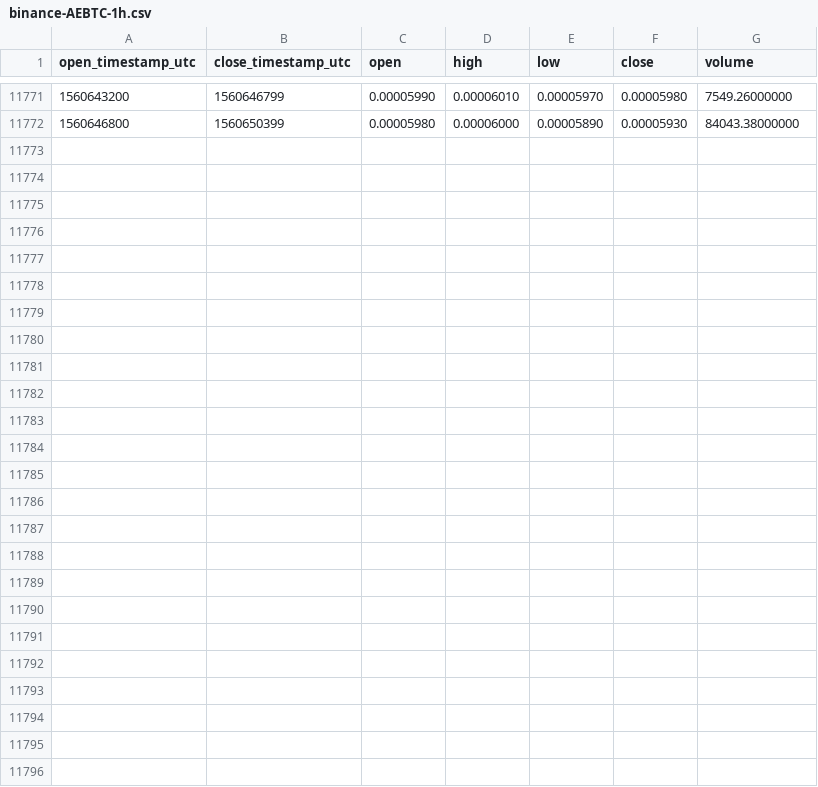
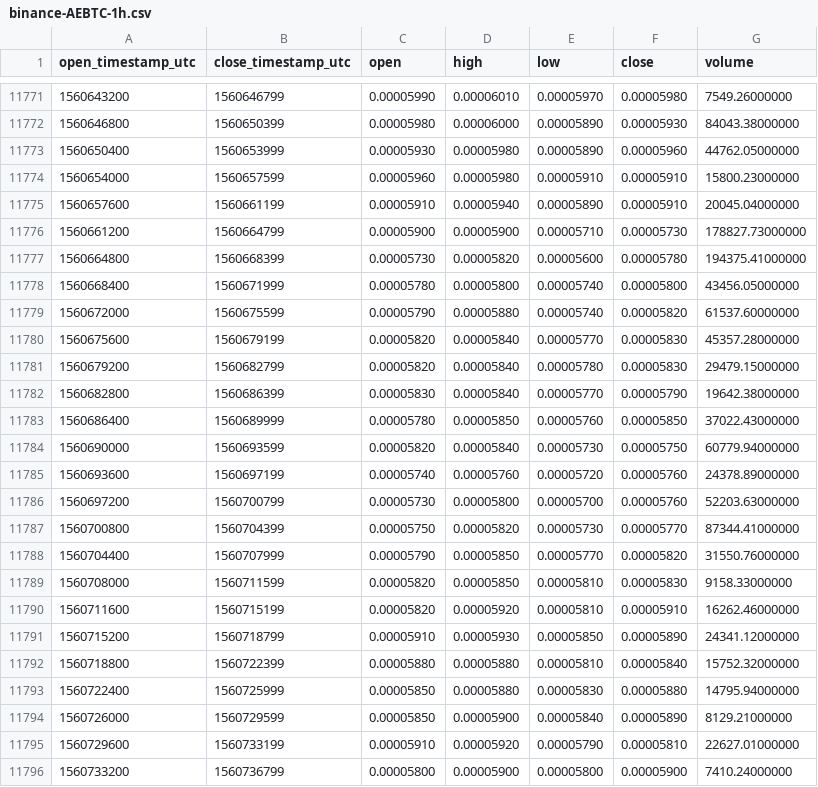
Before and after one commit to cryptobigbro/binance-AEBTC, a CSV file: binance-AEBTC-1h.csv, drawn as a sheet; only a part is shown, gaps mark what is left out; the diff names each change by its address in the sheet, - before the commit and + after, or states it on an @@ line.

Commit message:
Update OHLCV data.

```diff
--- a/binance-AEBTC-1h.csv
+++ b/binance-AEBTC-1h.csv
+row 11773: 1560650400 | 1560653999 | 0.00005930 | 0.00005980 | 0.00005890 | 0.00005960 | 44762.05000000
+row 11774: 1560654000 | 1560657599 | 0.00005960 | 0.00005980 | 0.00005910 | 0.00005910 | 15800.23000000
+row 11775: 1560657600 | 1560661199 | 0.00005910 | 0.00005940 | 0.00005890 | 0.00005910 | 20045.04000000
+row 11776: 1560661200 | 1560664799 | 0.00005900 | 0.00005900 | 0.00005710 | 0.00005730 | 178827.73000000
+row 11777: 1560664800 | 1560668399 | 0.00005730 | 0.00005820 | 0.00005600 | 0.00005780 | 194375.41000000
+row 11778: 1560668400 | 1560671999 | 0.00005780 | 0.00005800 | 0.00005740 | 0.00005800 | 43456.05000000
+row 11779: 1560672000 | 1560675599 | 0.00005790 | 0.00005880 | 0.00005740 | 0.00005820 | 61537.60000000
+row 11780: 1560675600 | 1560679199 | 0.00005820 | 0.00005840 | 0.00005770 | 0.00005830 | 45357.28000000
+row 11781: 1560679200 | 1560682799 | 0.00005820 | 0.00005840 | 0.00005780 | 0.00005830 | 29479.15000000
+row 11782: 1560682800 | 1560686399 | 0.00005830 | 0.00005840 | 0.00005770 | 0.00005790 | 19642.38000000
+row 11783: 1560686400 | 1560689999 | 0.00005780 | 0.00005850 | 0.00005760 | 0.00005850 | 37022.43000000
+row 11784: 1560690000 | 1560693599 | 0.00005820 | 0.00005840 | 0.00005730 | 0.00005750 | 60779.94000000
+row 11785: 1560693600 | 1560697199 | 0.00005740 | 0.00005760 | 0.00005720 | 0.00005760 | 24378.89000000
+row 11786: 1560697200 | 1560700799 | 0.00005730 | 0.00005800 | 0.00005700 | 0.00005760 | 52203.63000000
+row 11787: 1560700800 | 1560704399 | 0.00005750 | 0.00005820 | 0.00005730 | 0.00005770 | 87344.41000000
+row 11788: 1560704400 | 1560707999 | 0.00005790 | 0.00005850 | 0.00005770 | 0.00005820 | 31550.76000000
+row 11789: 1560708000 | 1560711599 | 0.00005820 | 0.00005850 | 0.00005810 | 0.00005830 | 9158.33000000
+row 11790: 1560711600 | 1560715199 | 0.00005820 | 0.00005920 | 0.00005810 | 0.00005910 | 16262.46000000
+row 11791: 1560715200 | 1560718799 | 0.00005910 | 0.00005930 | 0.00005850 | 0.00005890 | 24341.12000000
+row 11792: 1560718800 | 1560722399 | 0.00005880 | 0.00005880 | 0.00005810 | 0.00005840 | 15752.32000000
+row 11793: 1560722400 | 1560725999 | 0.00005850 | 0.00005880 | 0.00005830 | 0.00005880 | 14795.94000000
+row 11794: 1560726000 | 1560729599 | 0.00005850 | 0.00005900 | 0.00005840 | 0.00005890 | 8129.21000000
+row 11795: 1560729600 | 1560733199 | 0.00005910 | 0.00005920 | 0.00005790 | 0.00005810 | 22627.01000000
+row 11796: 1560733200 | 1560736799 | 0.00005800 | 0.00005900 | 0.00005800 | 0.00005900 | 7410.24000000
```
Also changed, not shown: binance-AEBTC-1d.csv.
